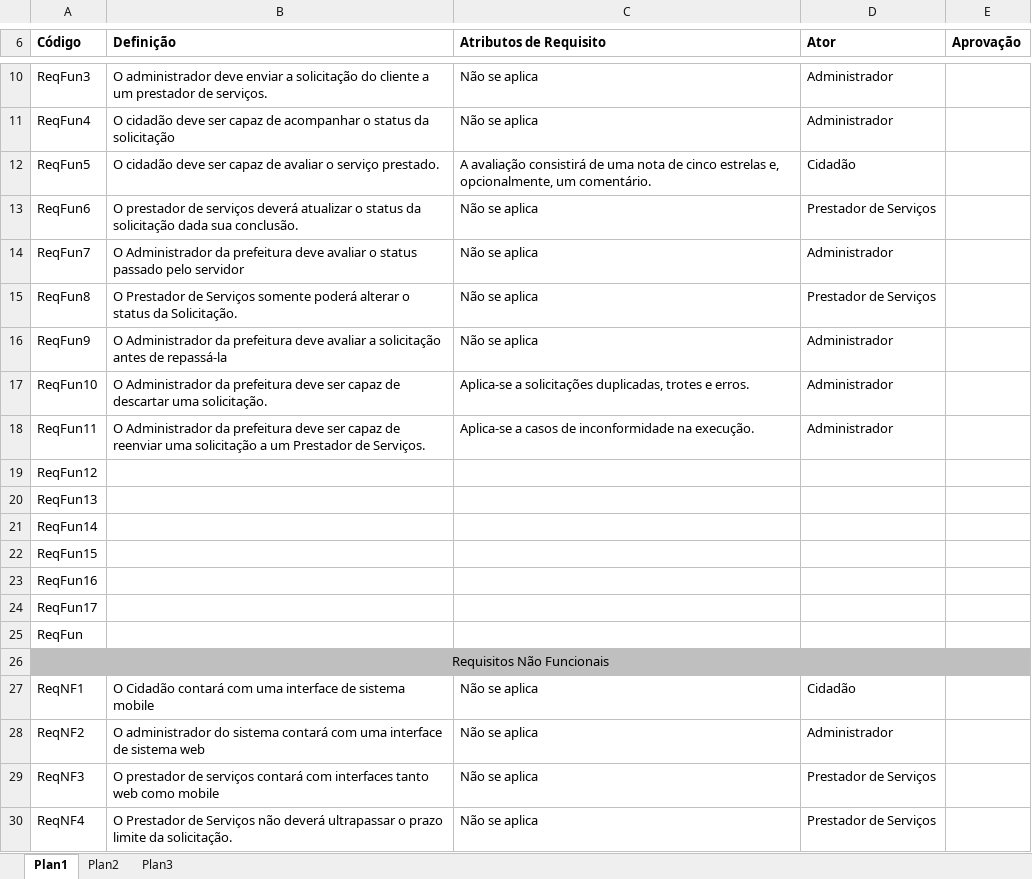
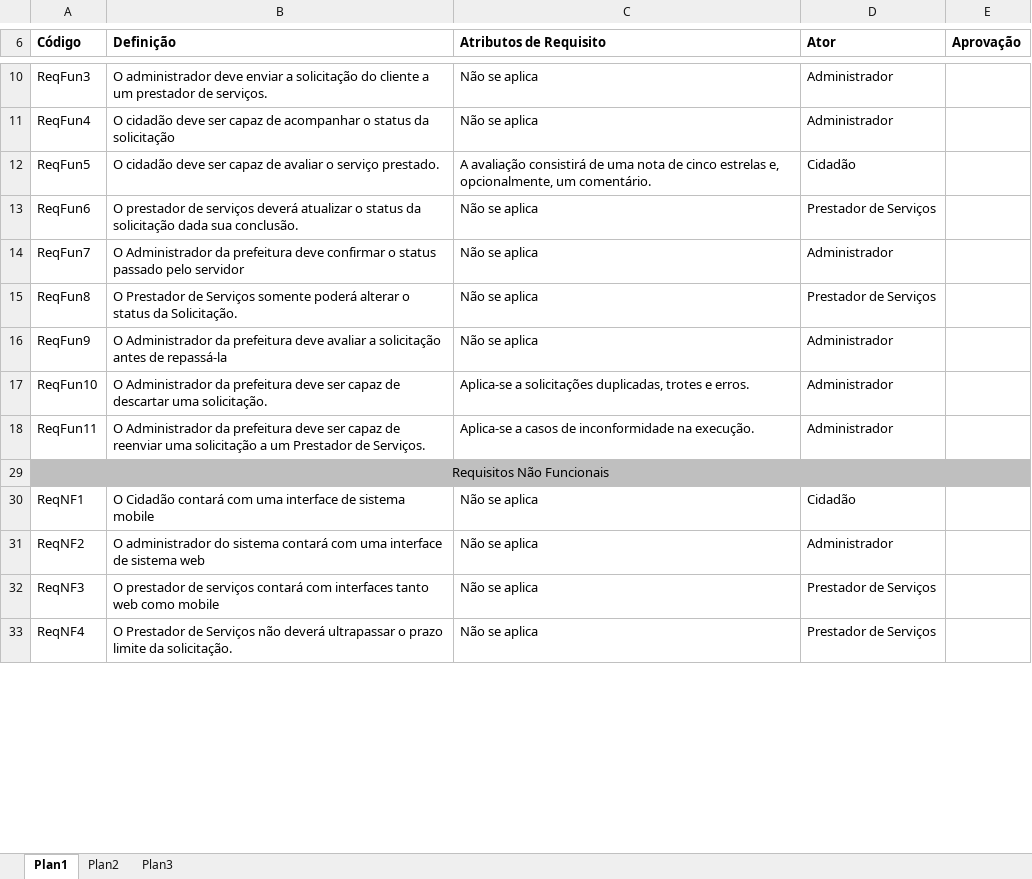
Before and after one commit to fulanuc/Processo-de-Software, an Excel workbook: Projeto/Requisitos/Diagrama de Elicitação de Requisitos.xlsx, sheet Plan1, drawn as a sheet; only a part is shown, gaps mark what is left out; values as stored, in another font and other column widths than the file's, no borders; removed rows and columns are numbered as before the commit, all else as after; the diff covers the shown part only; the diff names each change by its address in the sheet, - before the commit and + after, or states it on an @@ line.

```diff
--- a/Projeto/Requisitos/Diagrama de Elicitação de Requisitos.xlsx (sheet Plan1)
+++ b/Projeto/Requisitos/Diagrama de Elicitação de Requisitos.xlsx (sheet Plan1)
-B14 (Definição): …prefeitura deve avaliar o status…
+B14 (Definição): …prefeitura deve confirmar o status…
@@ row 19 hidden: ReqFun12 @@
@@ row 20 hidden: ReqFun13 @@
@@ row 21 hidden: ReqFun14 @@
@@ row 22 hidden: ReqFun15 @@
@@ row 23 hidden: ReqFun16 @@
@@ row 24 hidden: ReqFun17 @@
@@ row 25 hidden: ReqFun @@
```
Also changed, not shown: 1 added row and 13 hidden or unhidden rows elsewhere in this sheet, hidden cells.
